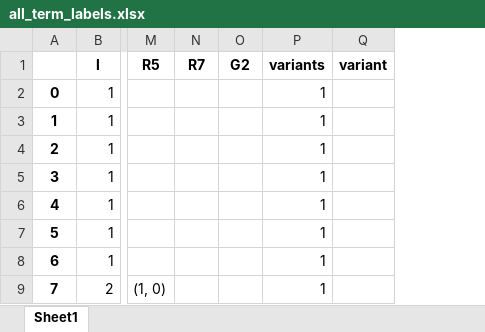
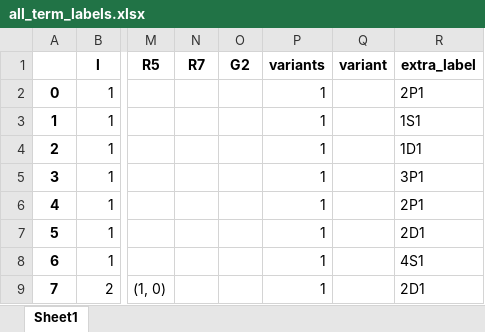
Before and after one commit to zia-lab/qdef, an Excel workbook: data/all_term_labels.xlsx, sheet Sheet1, drawn as a sheet; only a part is shown, gaps mark what is left out; values as stored, in another font and other column widths than the file's, no borders; the diff names each change by its address in the sheet, - before the commit and + after, or states it on an @@ line.

Commit message:
Two-body, three-body, four-body.
+ Data for a minimal set of 2-body, 3-body, and 4-body coefficients of fractional parentage added. Data was parsed as dictionaries, and as a pandas dataframe that resumes all the parsed data.

+ qdef.py includes a function, CFP_fun, that returns a function which provides CFPs for the given number of interacting bodies. If the requested value is not found a series of identities are tried out to determine it.

+ Raw data was also added to the ./data folder.

+ Notebook "Parsing - CFP and Term Labels.ipynb" has the development code used to parse the data and develop the qdef.py function. This functionality was condensed in the script terms_and_cfps.py

```diff
--- a/data/all_term_labels.xlsx (sheet Sheet1)
+++ b/data/all_term_labels.xlsx (sheet Sheet1)
+column R (extra_label), rows 2-9: 2P1 | 1S1 | 1D1 | 3P1 | 2P1 | 2D1 | 4S1 | 2D1
```
Also changed, not shown: 17 other files.
